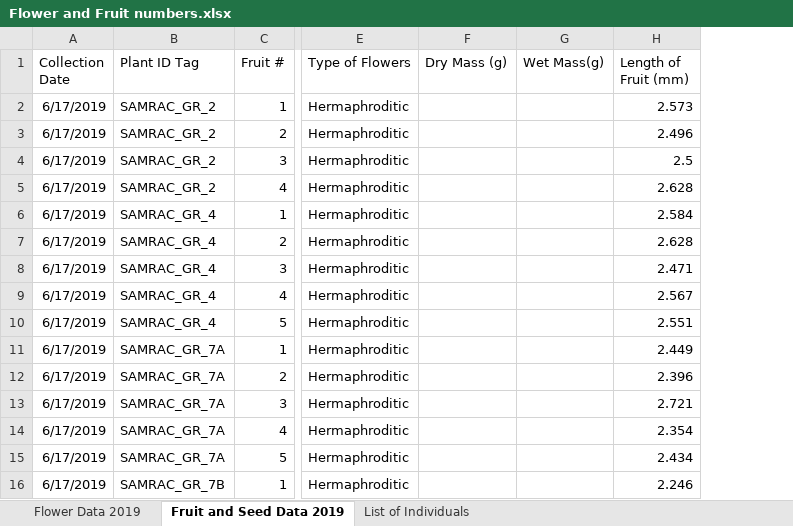
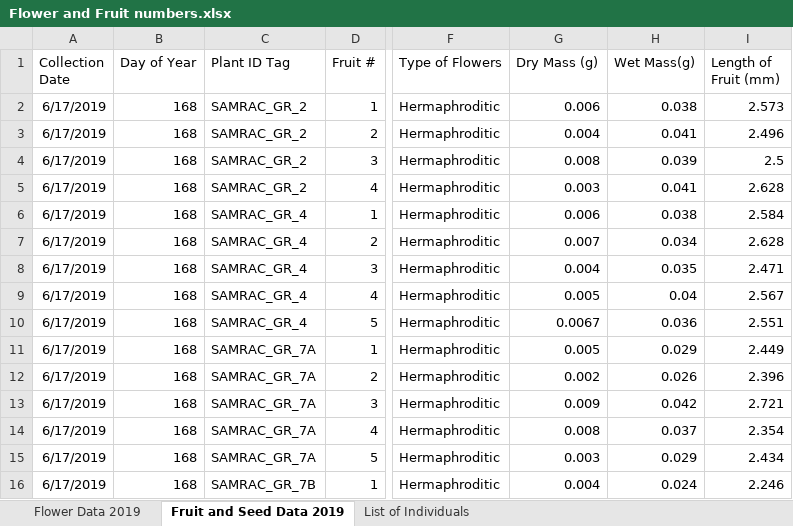
Before and after one commit to wrighterin/Phenophases-DRB, an Excel workbook: data/Flower and Fruit numbers.xlsx, sheet Fruit and Seed Data 2019, drawn as a sheet; only a part is shown, gaps mark what is left out; values as stored, in another font and other column widths than the file's, no borders; addresses are those after the commit; the diff covers the shown part only; the diff names each change by its address in the sheet, - before the commit and + after, or states it on an @@ line.

Commit message:
Update Flower and Fruit numbers.xlsx

```diff
--- a/data/Flower and Fruit numbers.xlsx (sheet Fruit and Seed Data 2019)
+++ b/data/Flower and Fruit numbers.xlsx (sheet Fruit and Seed Data 2019)
+column B (Day of Year), rows 2-16: all 168
-G2 (Dry Mass (g)): (empty)
+G2 (Dry Mass (g)): 0.006
-H2 (Wet Mass(g)): (empty)
+H2 (Wet Mass(g)): 0.038
-G3 (Dry Mass (g)): (empty)
+G3 (Dry Mass (g)): 0.004
-H3 (Wet Mass(g)): (empty)
+H3 (Wet Mass(g)): 0.041
-G4 (Dry Mass (g)): (empty)
+G4 (Dry Mass (g)): 0.008
-H4 (Wet Mass(g)): (empty)
+H4 (Wet Mass(g)): 0.039
-G5 (Dry Mass (g)): (empty)
+G5 (Dry Mass (g)): 0.003
-H5 (Wet Mass(g)): (empty)
+H5 (Wet Mass(g)): 0.041
-G6 (Dry Mass (g)): (empty)
+G6 (Dry Mass (g)): 0.006
-H6 (Wet Mass(g)): (empty)
+H6 (Wet Mass(g)): 0.038
-G7 (Dry Mass (g)): (empty)
+G7 (Dry Mass (g)): 0.007
-H7 (Wet Mass(g)): (empty)
+H7 (Wet Mass(g)): 0.034
-G8 (Dry Mass (g)): (empty)
+G8 (Dry Mass (g)): 0.004
-H8 (Wet Mass(g)): (empty)
+H8 (Wet Mass(g)): 0.035
-G9 (Dry Mass (g)): (empty)
+G9 (Dry Mass (g)): 0.005
-H9 (Wet Mass(g)): (empty)
+H9 (Wet Mass(g)): 0.04
-G10 (Dry Mass (g)): (empty)
+G10 (Dry Mass (g)): 0.0067
-H10 (Wet Mass(g)): (empty)
+H10 (Wet Mass(g)): 0.036
-G11 (Dry Mass (g)): (empty)
+G11 (Dry Mass (g)): 0.005
-H11 (Wet Mass(g)): (empty)
+H11 (Wet Mass(g)): 0.029
-G12 (Dry Mass (g)): (empty)
+G12 (Dry Mass (g)): 0.002
-H12 (Wet Mass(g)): (empty)
+H12 (Wet Mass(g)): 0.026
-G13 (Dry Mass (g)): (empty)
+G13 (Dry Mass (g)): 0.009
-H13 (Wet Mass(g)): (empty)
+H13 (Wet Mass(g)): 0.042
-G14 (Dry Mass (g)): (empty)
+G14 (Dry Mass (g)): 0.008
-H14 (Wet Mass(g)): (empty)
+H14 (Wet Mass(g)): 0.037
-G15 (Dry Mass (g)): (empty)
+G15 (Dry Mass (g)): 0.003
-H15 (Wet Mass(g)): (empty)
+H15 (Wet Mass(g)): 0.029
-G16 (Dry Mass (g)): (empty)
+G16 (Dry Mass (g)): 0.004
-H16 (Wet Mass(g)): (empty)
+H16 (Wet Mass(g)): 0.024
```
Also changed, not shown: 55 added rows and 28 edited cells elsewhere in this sheet, sheet Flower Data 2019, sheet List of Individuals.
